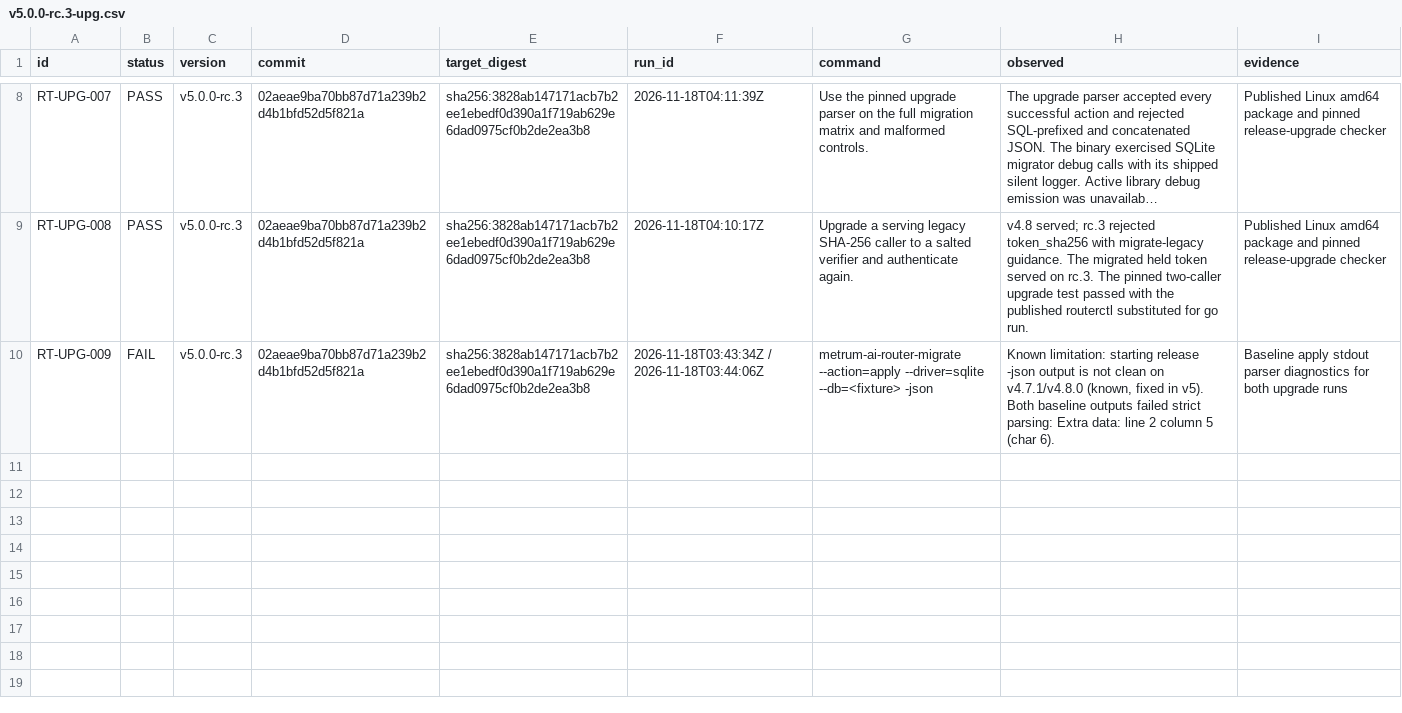
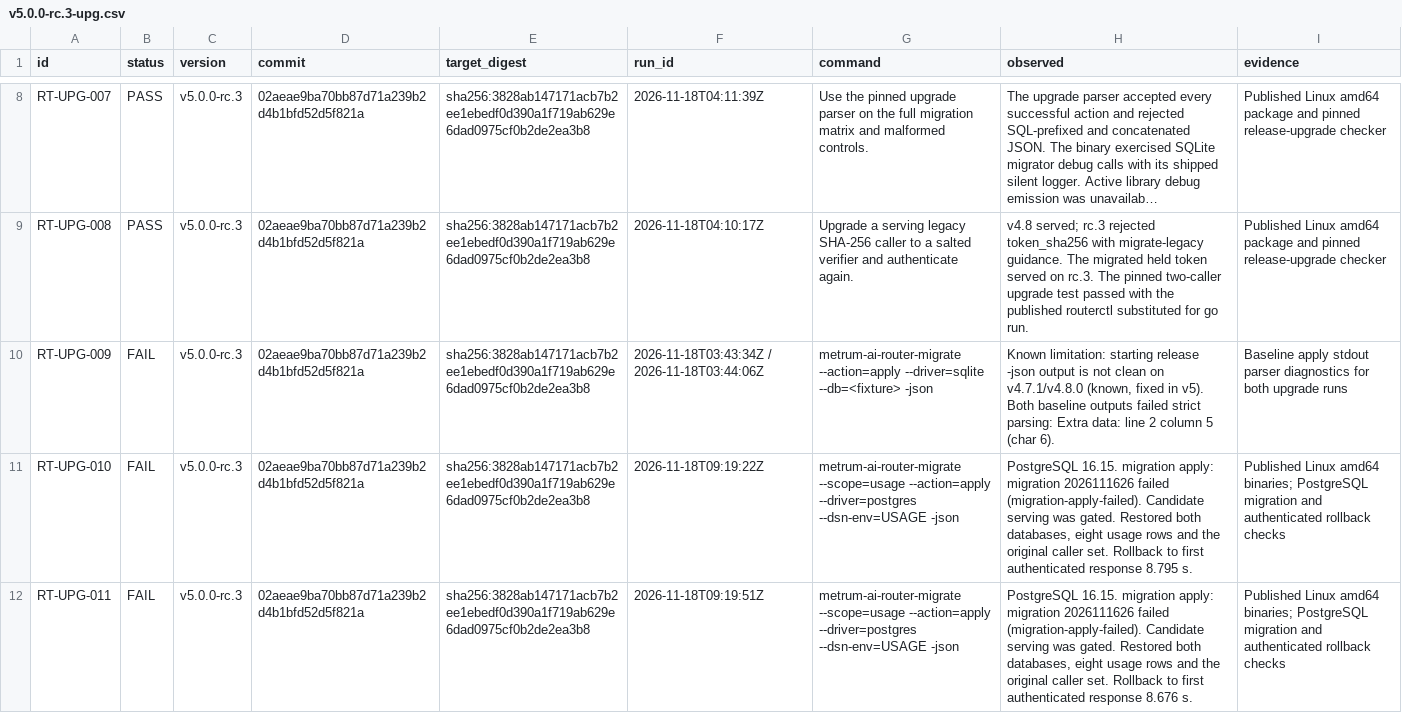
Before and after one commit to metrum-ai/router, a CSV file: docs/release-certification/results/v5.0.0-rc.3-upg.csv, drawn as a sheet; only a part is shown, gaps mark what is left out; long unchanged cells end in ….

Commit message:
Record PostgreSQL 16 upgrade failures and successful restores
Signed-off-by: Chetan Gadgil <218799158+sysadmin-metrum-ai@users.noreply.github.com>

```diff
--- a/docs/release-certification/results/v5.0.0-rc.3-upg.csv
+++ b/docs/release-certification/results/v5.0.0-rc.3-upg.csv
@@ -10 +10,3 @@ RT-UPG-008,PASS,v5.0.0-rc.3,02aeae9ba70bb87d71a239b2d4b1bfd52d5f821a,sha256:3828
 RT-UPG-009,FAIL,v5.0.0-rc.3,02aeae9ba70bb87d71a239b2d4b1bfd52d5f821a,sha256:3828ab147171acb7b2ee1ebedf0d390a1f719ab629e6dad0975cf0b2de2ea3b8,2026-11-18T03:43:34Z / 2026-11-18T03:44:06Z,metrum-ai-router-migrate --action=apply --driver=sqlite --db=<fixture> -json,"Known limitation: starting release -json output is not clean on v4.7.1/v4.8.0 (known, fixed in v5). Both baseline outputs failed strict parsing: Extra data: line 2 column 5 (char 6).",Baseline apply stdout parser diagnostics for both upgrade runs
+RT-UPG-010,FAIL,v5.0.0-rc.3,02aeae9ba70bb87d71a239b2d4b1bfd52d5f821a,sha256:3828ab147171acb7b2ee1ebedf0d390a1f719ab629e6dad0975cf0b2de2ea3b8,2026-11-18T09:19:22Z,metrum-ai-router-migrate --scope=usage --action=apply --driver=postgres --dsn-env=USAGE -json,"PostgreSQL 16.15. migration apply: migration 2026111626 failed (migration-apply-failed). Candidate serving was gated. Restored both databases, eight usage rows and the original caller set. Rollback to first authenticated response 8.795 s.",Published Linux amd64 binaries; PostgreSQL migration and authenticated rollback checks
+RT-UPG-011,FAIL,v5.0.0-rc.3,02aeae9ba70bb87d71a239b2d4b1bfd52d5f821a,sha256:3828ab147171acb7b2ee1ebedf0d390a1f719ab629e6dad0975cf0b2de2ea3b8,2026-11-18T09:19:51Z,metrum-ai-router-migrate --scope=usage --action=apply --driver=postgres --dsn-env=USAGE -json,"PostgreSQL 16.15. migration apply: migration 2026111626 failed (migration-apply-failed). Candidate serving was gated. Restored both databases, eight usage rows and the original caller set. Rollback to first authenticated response 8.676 s.",Published Linux amd64 binaries; PostgreSQL migration and authenticated rollback checks
```
Also changed, not shown: docs/release-certification/CATALOG.csv.
